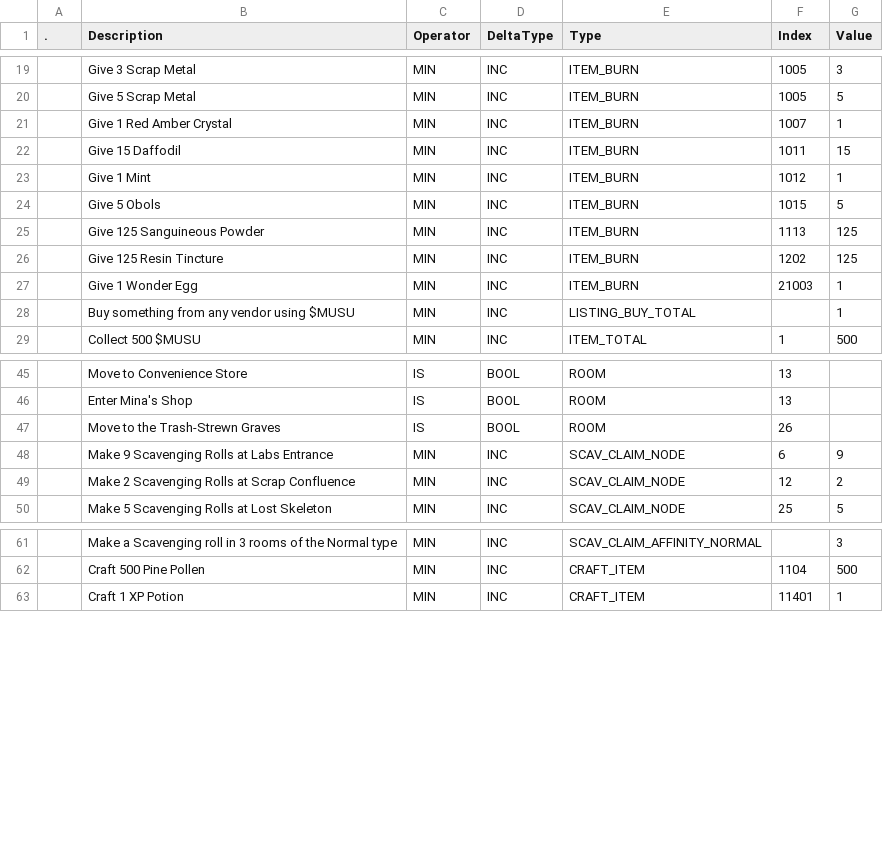
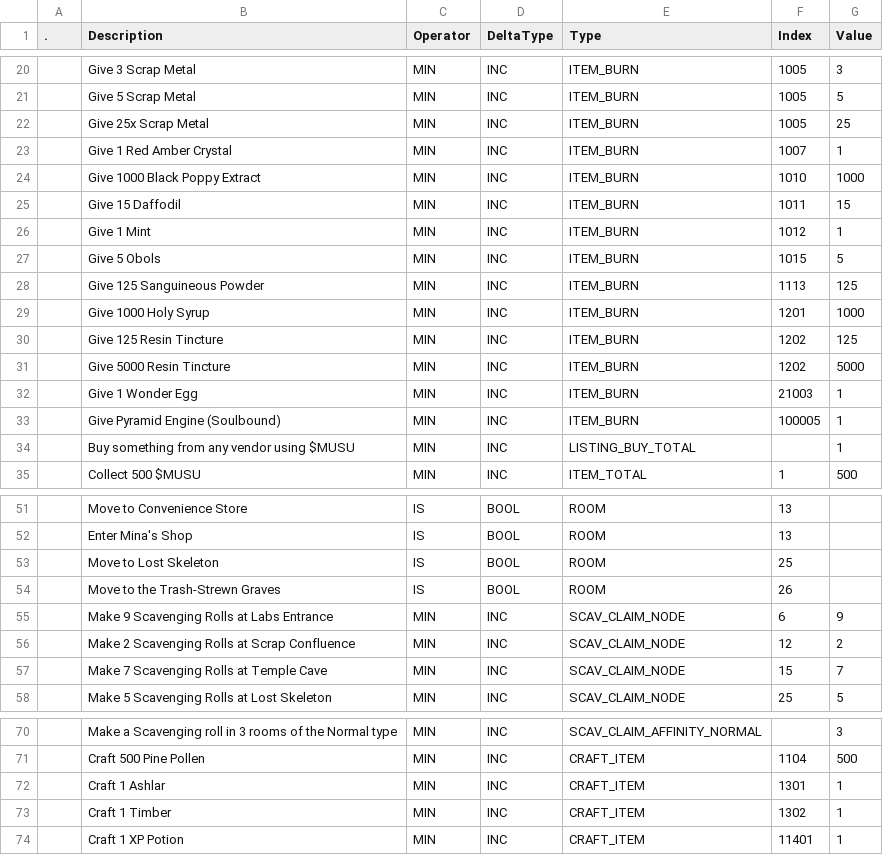
Before and after one commit to kanyaveral/kamigotchi, a CSV file: packages/contracts/deployment/world/data/quests/objectives.csv, drawn as a sheet; only a part is shown, gaps mark what is left out; the diff covers the shown part only.

Commit message:
fix quests and nodes (#2196)

```diff
--- a/packages/contracts/deployment/world/data/quests/objectives.csv
+++ b/packages/contracts/deployment/world/data/quests/objectives.csv
@@ -20,3 +21,5 @@
 ,Give 5 Scrap Metal,MIN,INC,ITEM_BURN,1005,5
+,Give 25x Scrap Metal,MIN,INC,ITEM_BURN,1005,25
 ,Give 1 Red Amber Crystal,MIN,INC,ITEM_BURN,1007,1
+,Give 1000 Black Poppy Extract,MIN,INC,ITEM_BURN,1010,1000
 ,Give 15 Daffodil,MIN,INC,ITEM_BURN,1011,15
@@ -25,4 +28,7 @@
 ,Give 125 Sanguineous Powder,MIN,INC,ITEM_BURN,1113,125
+,Give 1000 Holy Syrup,MIN,INC,ITEM_BURN,1201,1000
 ,Give 125 Resin Tincture,MIN,INC,ITEM_BURN,1202,125
+,Give 5000 Resin Tincture,MIN,INC,ITEM_BURN,1202,5000
 ,Give 1 Wonder Egg,MIN,INC,ITEM_BURN,21003,1
+,Give Pyramid Engine (Soulbound),MIN,INC,ITEM_BURN,100005,1
 ,Buy something from any vendor using $MUSU,MIN,INC,LISTING_BUY_TOTAL,,1
@@ -46,2 +52,3 @@
 ,Enter Mina's Shop,IS,BOOL,ROOM,13,
+,Move to Lost Skeleton,IS,BOOL,ROOM,25,
 ,Move to the Trash-Strewn Graves,IS,BOOL,ROOM,26,
@@ -49,2 +56,3 @@
 ,Make 2 Scavenging Rolls at Scrap Confluence,MIN,INC,SCAV_CLAIM_NODE,12,2
+,Make 7 Scavenging Rolls at Temple Cave,MIN,INC,SCAV_CLAIM_NODE,15,7
 ,Make 5 Scavenging Rolls at Lost Skeleton,MIN,INC,SCAV_CLAIM_NODE,25,5
@@ -62,2 +71,4 @@
 ,Craft 500 Pine Pollen,MIN,INC,CRAFT_ITEM,1104,500
+,Craft 1 Ashlar,MIN,INC,CRAFT_ITEM,1301,1
+,Craft 1 Timber,MIN,INC,CRAFT_ITEM,1302,1
 ,Craft 1 XP Potion,MIN,INC,CRAFT_ITEM,11401,1
```
Also changed, not shown: 3 added rows, 11 removed rows and 5 edited cells elsewhere in this file, packages/contracts/deployment/world/data/quests/requirements.csv, packages/contracts/deployment/world/data/rooms/rooms.csv, 1 other file.
